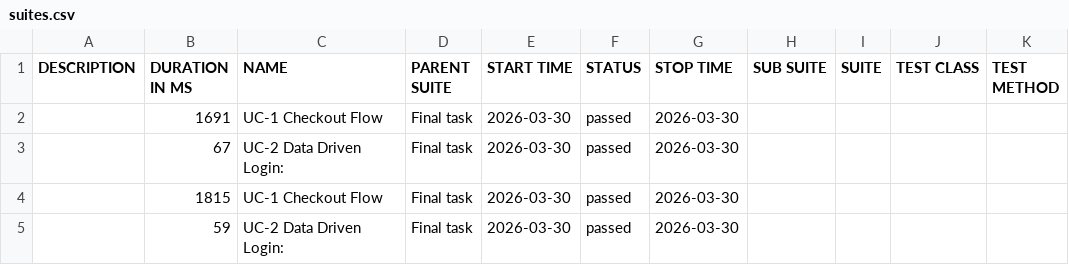
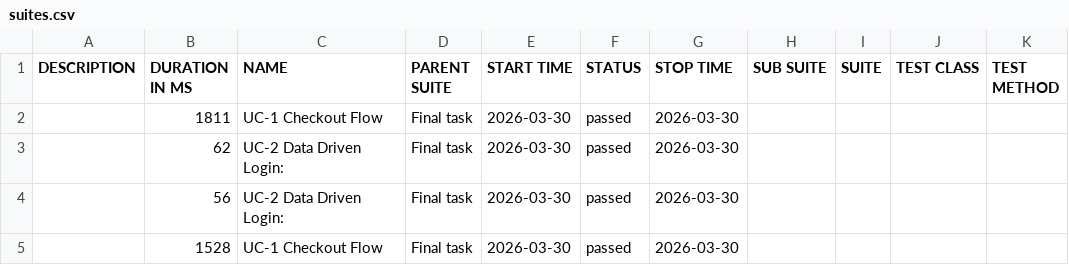
Before and after one commit to FVVladimir/test_task_2, a CSV file: allure-report/data/suites.csv, drawn as a sheet.

```diff
--- a/allure-report/data/suites.csv
+++ b/allure-report/data/suites.csv
@@ -1,5 +1,5 @@
 "DESCRIPTION","DURATION IN MS","NAME","PARENT SUITE","START TIME","STATUS","STOP TIME","SUB SUITE","SUITE","TEST CLASS","TEST METHOD"
-"","1691","UC-1  Checkout Flow","Final task","2026-03-30","passed","2026-03-30","","","",""
-"","67","   UC-2 Data Driven Login: ","Final task","2026-03-30","passed","2026-03-30","","","",""
-"","1815","UC-1  Checkout Flow","Final task","2026-03-30","passed","2026-03-30","","","",""
-"","59","   UC-2 Data Driven Login: ","Final task","2026-03-30","passed","2026-03-30","","","",""
+"","1811","UC-1  Checkout Flow","Final task","2026-03-30","passed","2026-03-30","","","",""
+"","62","   UC-2 Data Driven Login: ","Final task","2026-03-30","passed","2026-03-30","","","",""
+"","56","   UC-2 Data Driven Login: ","Final task","2026-03-30","passed","2026-03-30","","","",""
+"","1528","UC-1  Checkout Flow","Final task","2026-03-30","passed","2026-03-30","","","",""
```
Also changed, not shown: 43 other files.
